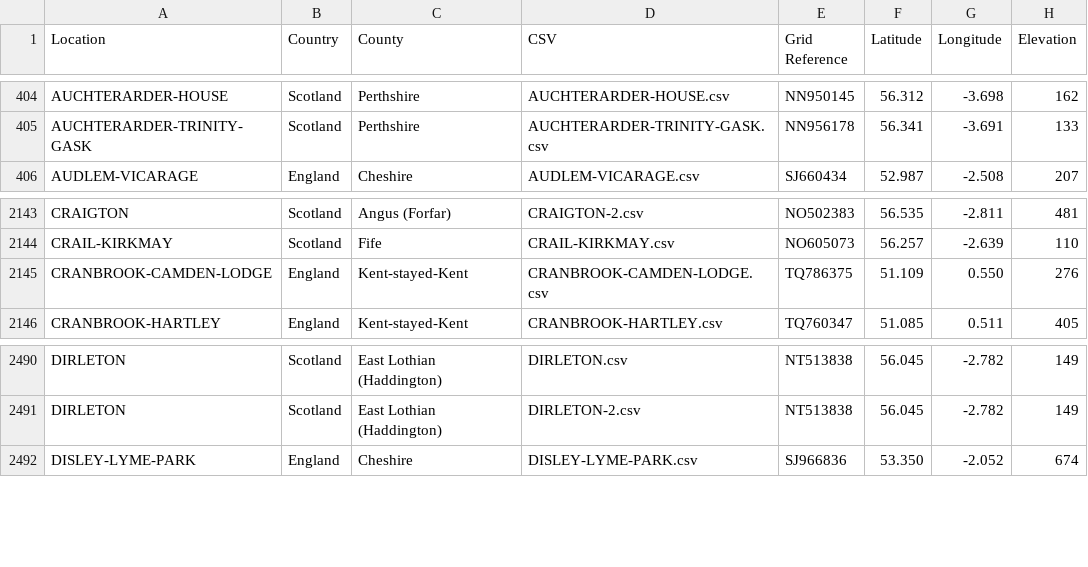
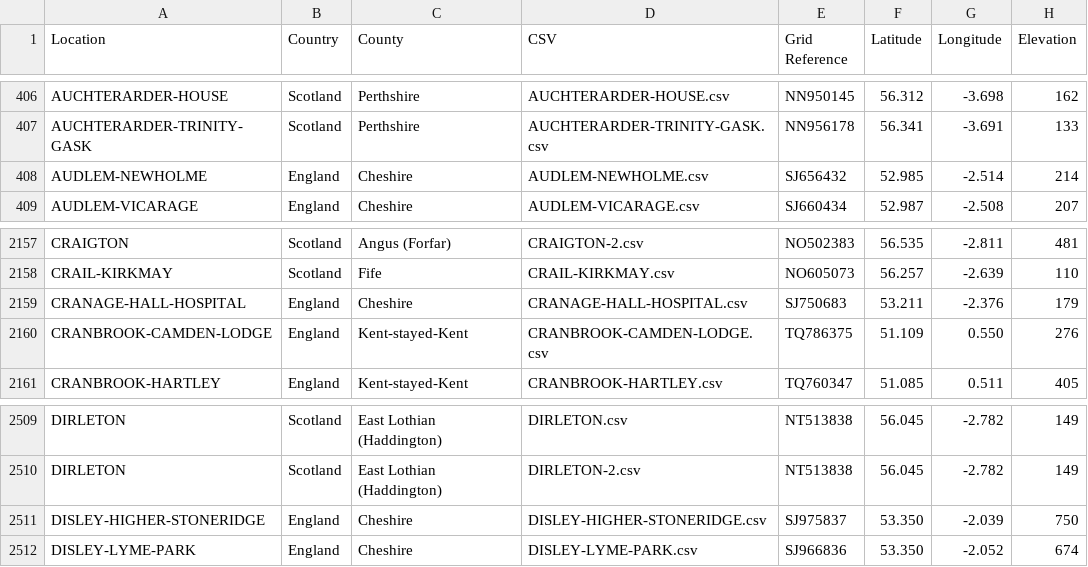
Before and after one commit to rjmeats/BritishRainfall, a CSV file: Locations/Rainfall-Rescue-Grid-Refs.csv, drawn as a sheet; only a part is shown, gaps mark what is left out; the diff covers the shown part only.

```diff
--- a/Locations/Rainfall-Rescue-Grid-Refs.csv
+++ b/Locations/Rainfall-Rescue-Grid-Refs.csv
@@ -405,2 +407,3 @@ AUCHTERARDER-HOUSE,Scotland,Perthshire,AUCHTERARDER-HOUSE.csv,NN950145,56.312,-3
 AUCHTERARDER-TRINITY-GASK,Scotland,Perthshire,AUCHTERARDER-TRINITY-GASK.csv,NN956178,56.341,-3.691,133
+AUDLEM-NEWHOLME,England,Cheshire,AUDLEM-NEWHOLME.csv,SJ656432,52.985,-2.514,214
 AUDLEM-VICARAGE,England,Cheshire,AUDLEM-VICARAGE.csv,SJ660434,52.987,-2.508,207
@@ -2144,2 +2158,3 @@ CRAIGTON,Scotland,Angus (Forfar),CRAIGTON-2.csv,NO502383,56.535,-2.811,481
 CRAIL-KIRKMAY,Scotland,Fife,CRAIL-KIRKMAY.csv,NO605073,56.257,-2.639,110
+CRANAGE-HALL-HOSPITAL,England,Cheshire,CRANAGE-HALL-HOSPITAL.csv,SJ750683,53.211,-2.376,179
 CRANBROOK-CAMDEN-LODGE,England,Kent-stayed-Kent,CRANBROOK-CAMDEN-LODGE.csv,TQ786375,51.109,0.550,276
@@ -2491,2 +2510,3 @@ DIRLETON,Scotland,East Lothian (Haddington),DIRLETON.csv,NT513838,56.045,-2.782,
 DIRLETON,Scotland,East Lothian (Haddington),DIRLETON-2.csv,NT513838,56.045,-2.782,149
+DISLEY-HIGHER-STONERIDGE,England,Cheshire,DISLEY-HIGHER-STONERIDGE.csv,SJ975837,53.350,-2.039,750
 DISLEY-LYME-PARK,England,Cheshire,DISLEY-LYME-PARK.csv,SJ966836,53.350,-2.052,674
```
Also changed, not shown: 19 added rows elsewhere in this file, Locations/Rainfall-Rescue-Concatenation-Summary.csv, 7 other files.
